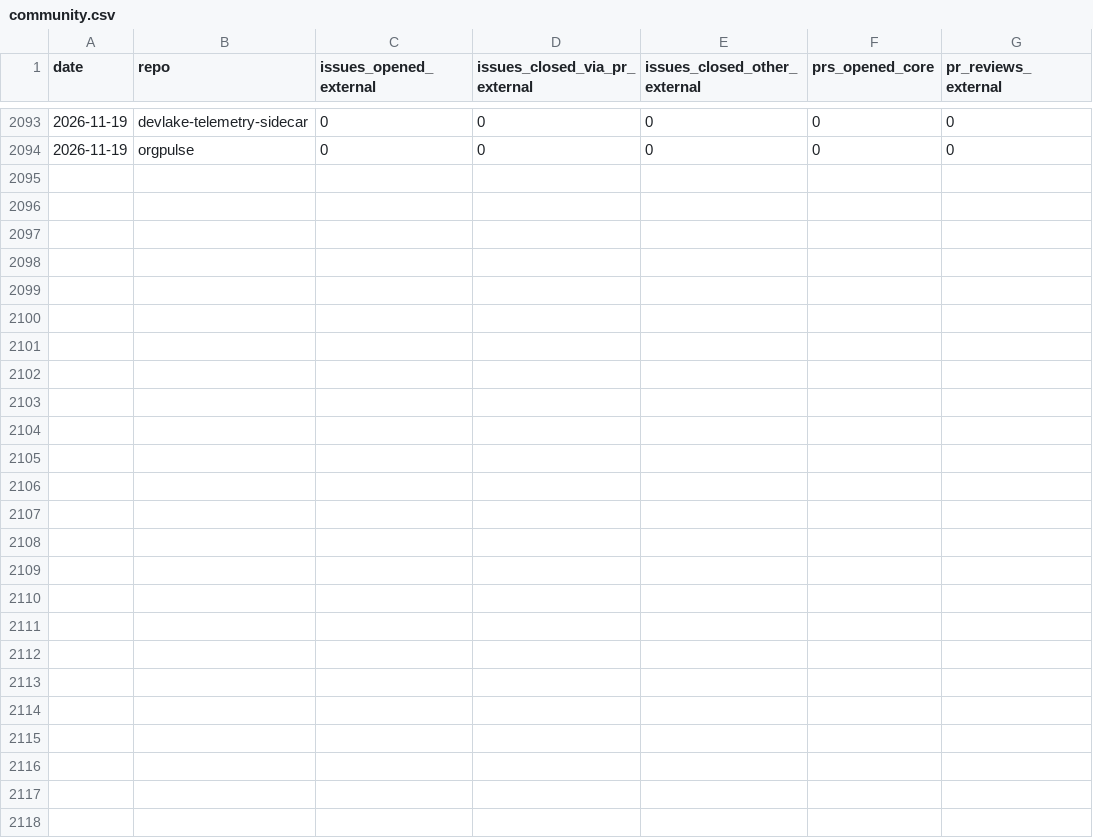
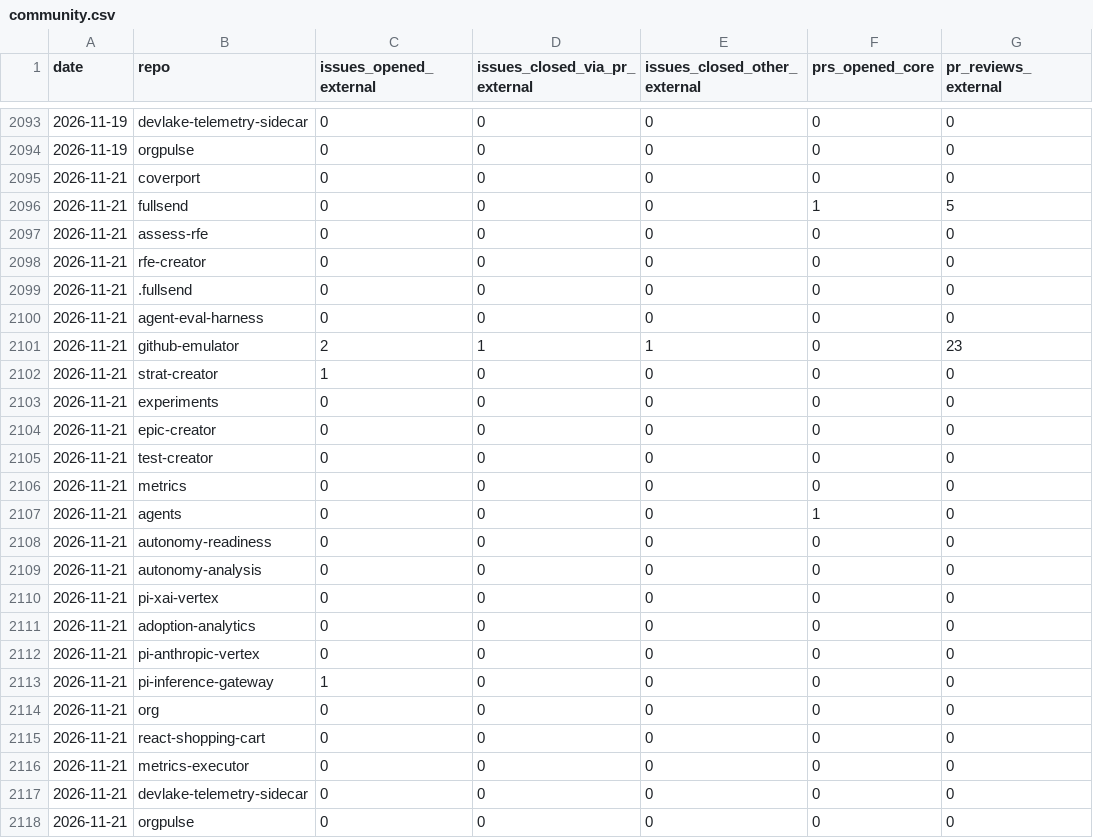
Before and after one commit to jflowers/fullsend-ai-metrics, a CSV file: docs/community.csv, drawn as a sheet; only a part is shown, gaps mark what is left out; the diff names each change by its address in the sheet, - before the commit and + after, or states it on an @@ line.

```diff
--- a/docs/community.csv
+++ b/docs/community.csv
+row 2095: 2026-11-21 | coverport | 0 | 0 | 0 | 0 | 0
+row 2096: 2026-11-21 | fullsend | 0 | 0 | 0 | 1 | 5
+row 2097: 2026-11-21 | assess-rfe | 0 | 0 | 0 | 0 | 0
+row 2098: 2026-11-21 | rfe-creator | 0 | 0 | 0 | 0 | 0
+row 2099: 2026-11-21 | .fullsend | 0 | 0 | 0 | 0 | 0
+row 2100: 2026-11-21 | agent-eval-harness | 0 | 0 | 0 | 0 | 0
+row 2101: 2026-11-21 | github-emulator | 2 | 1 | 1 | 0 | 23
+row 2102: 2026-11-21 | strat-creator | 1 | 0 | 0 | 0 | 0
+row 2103: 2026-11-21 | experiments | 0 | 0 | 0 | 0 | 0
+row 2104: 2026-11-21 | epic-creator | 0 | 0 | 0 | 0 | 0
+row 2105: 2026-11-21 | test-creator | 0 | 0 | 0 | 0 | 0
+row 2106: 2026-11-21 | metrics | 0 | 0 | 0 | 0 | 0
+row 2107: 2026-11-21 | agents | 0 | 0 | 0 | 1 | 0
+row 2108: 2026-11-21 | autonomy-readiness | 0 | 0 | 0 | 0 | 0
+row 2109: 2026-11-21 | autonomy-analysis | 0 | 0 | 0 | 0 | 0
+row 2110: 2026-11-21 | pi-xai-vertex | 0 | 0 | 0 | 0 | 0
+row 2111: 2026-11-21 | adoption-analytics | 0 | 0 | 0 | 0 | 0
+row 2112: 2026-11-21 | pi-anthropic-vertex | 0 | 0 | 0 | 0 | 0
+row 2113: 2026-11-21 | pi-inference-gateway | 1 | 0 | 0 | 0 | 0
+row 2114: 2026-11-21 | org | 0 | 0 | 0 | 0 | 0
+row 2115: 2026-11-21 | react-shopping-cart | 0 | 0 | 0 | 0 | 0
+row 2116: 2026-11-21 | metrics-executor | 0 | 0 | 0 | 0 | 0
+row 2117: 2026-11-21 | devlake-telemetry-sidecar | 0 | 0 | 0 | 0 | 0
+row 2118: 2026-11-21 | orgpulse | 0 | 0 | 0 | 0 | 0
```
Also changed, not shown: docs/metrics.csv, docs/pr-type-details.csv, 6 other files.
